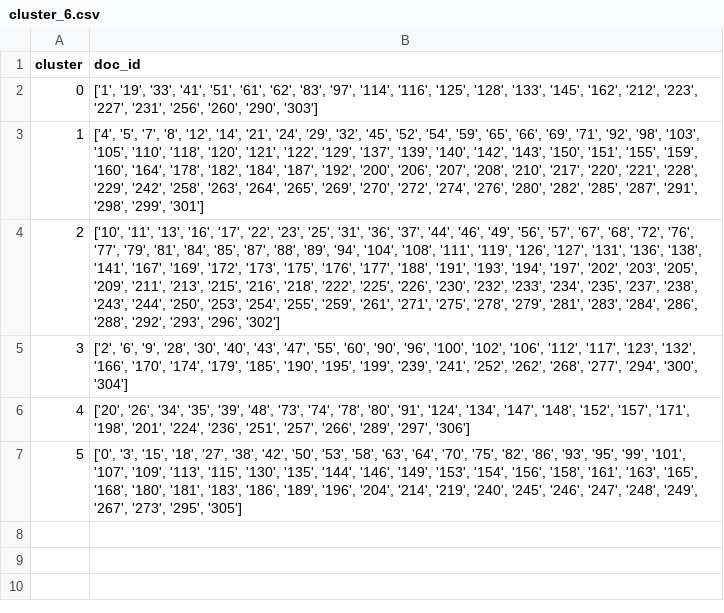
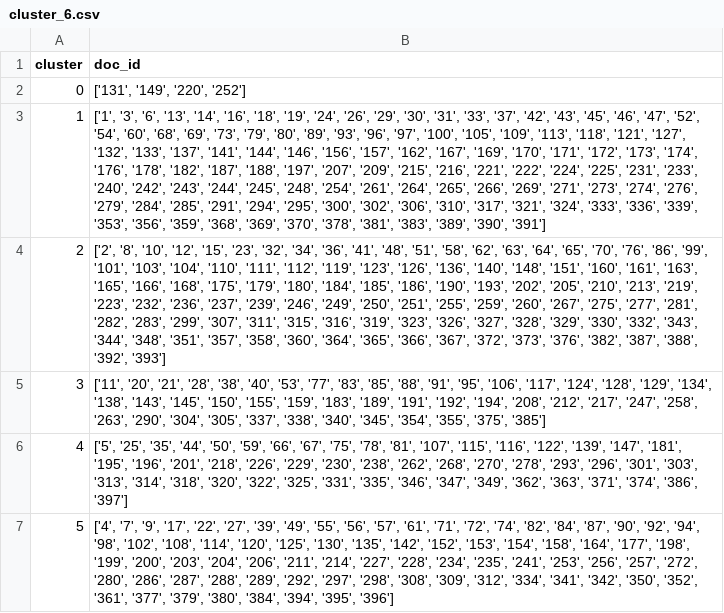
Before and after one commit to patrickmac3/comp479-project2, a CSV file: clustering/cluster_6.csv, drawn as a sheet; the diff names each change by its address in the sheet, - before the commit and + after, or states it on an @@ line.

Commit message:
refactor: simplify argument handling in clustering and build index scripts

```diff
--- a/clustering/cluster_6.csv
+++ b/clustering/cluster_6.csv
-B2 (doc_id): ['1', '19', '33', '41', '51', '61', '62', '83', '97', '114', '116', '125', '128', '133', '145', '162', '212', '223', '227', '231', '256', '260', '290', '303']
+B2 (doc_id): ['131', '149', '220', '252']
-B3 (doc_id): ['4', '5', '7', '8', '12', '14', '21', '24', '29', '32', '45', '52', '54', '59', '65', '66', '69', '71', '92', '98', '103', '105', '110', '118', '120', '121', '122', '129', '137', '139', '140', '142', '143', '150', '151', '155', '159', '160', '164', '178', '182', '184', '187', '192', '200', '206', '207', '208', '210', '217', '220', '221', '228', '229', '242', '258', '263', '264', '265', '269', '270', '272', '274', '276', '280', '282', '285', '287', '291', '298', '299', '301']
+B3 (doc_id): ['1', '3', '6', '13', '14', '16', '18', '19', '24', '26', '29', '30', '31', '33', '37', '42', '43', '45', '46', '47', '52', '54', '60', '68', '69', '73', '79', '80', '89', '93', '96', '97', '100', '105', '109', '113', '118', '121', '127', '132', '133', '137', '141', '144', '146', '156', '157', '162', '167', '169', '170', '171', '172', '173', '174', '176', '178', '182', '187', '188', '197', '207', '209', '215', '216', '221', '222', '224', '225', '231', '233', '240', '242', '243', '244', '245', '248', '254', '261', '264', '265', '266', '269', '271', '273', '274', '276', '279', '284', '285', '291', '294', '295', '300', '302', '306', '310', '317', '321', '324', '333', '336', '339', '353', '356', '359', '368', '369', '370', '378', '381', '383', '389', '390', '391']
-B4 (doc_id): ['10', '11', '13', '16', '17', '22', '23', '25', '31', '36', '37', '44', '46', '49', '56', '57', '67', '68', '72', '76', '77', '79', '81', '84', '85', '87', '88', '89', '94', '104', '108', '111', '119', '126', '127', '131', '136', '138', '141', '167', '169', '172', '173', '175', '176', '177', '188', '191', '193', '194', '197', '202', '203', '205', '209', '211', '213', '215', '216', '218', '222', '225', '226', '230', '232', '233', '234', '235', '237', '238', '243', '244', '250', '253', '254', '255', '259', '261', '271', '275', '278', '279', '281', '283', '284', '286', '288', '292', '293', '296', '302']
+B4 (doc_id): ['2', '8', '10', '12', '15', '23', '32', '34', '36', '41', '48', '51', '58', '62', '63', '64', '65', '70', '76', '86', '99', '101', '103', '104', '110', '111', '112', '119', '123', '126', '136', '140', '148', '151', '160', '161', '163', '165', '166', '168', '175', '179', '180', '184', '185', '186', '190', '193', '202', '205', '210', '213', '219', '223', '232', '236', '237', '239', '246', '249', '250', '251', '255', '259', '260', '267', '275', '277', '281', '282', '283', '299', '307', '311', '315', '316', '319', '323', '326', '327', '328', '329', '330', '332', '343', '344', '348', '351', '357', '358', '360', '364', '365', '366', '367', '372', '373', '376', '382', '387', '388', '392', '393']
-B5 (doc_id): ['2', '6', '9', '28', '30', '40', '43', '47', '55', '60', '90', '96', '100', '102', '106', '112', '117', '123', '132', '166', '170', '174', '179', '185', '190', '195', '199', '239', '241', '252', '262', '268', '277', '294', '300', '304']
+B5 (doc_id): ['11', '20', '21', '28', '38', '40', '53', '77', '83', '85', '88', '91', '95', '106', '117', '124', '128', '129', '134', '138', '143', '145', '150', '155', '159', '183', '189', '191', '192', '194', '208', '212', '217', '247', '258', '263', '290', '304', '305', '337', '338', '340', '345', '354', '355', '375', '385']
-B6 (doc_id): ['20', '26', '34', '35', '39', '48', '73', '74', '78', '80', '91', '124', '134', '147', '148', '152', '157', '171', '198', '201', '224', '236', '251', '257', '266', '289', '297', '306']
+B6 (doc_id): ['5', '25', '35', '44', '50', '59', '66', '67', '75', '78', '81', '107', '115', '116', '122', '139', '147', '181', '195', '196', '201', '218', '226', '229', '230', '238', '262', '268', '270', '278', '293', '296', '301', '303', '313', '314', '318', '320', '322', '325', '331', '335', '346', '347', '349', '362', '363', '371', '374', '386', '397']
-B7 (doc_id): ['0', '3', '15', '18', '27', '38', '42', '50', '53', '58', '63', '64', '70', '75', '82', '86', '93', '95', '99', '101', '107', '109', '113', '115', '130', '135', '144', '146', '149', '153', '154', '156', '158', '161', '163', '165', '168', '180', '181', '183', '186', '189', '196', '204', '214', '219', '240', '245', '246', '247', '248', '249', '267', '273', '295', '305']
+B7 (doc_id): ['4', '7', '9', '17', '22', '27', '39', '49', '55', '56', '57', '61', '71', '72', '74', '82', '84', '87', '90', '92', '94', '98', '102', '108', '114', '120', '125', '130', '135', '142', '152', '153', '154', '158', '164', '177', '198', '199', '200', '203', '204', '206', '211', '214', '227', '228', '234', '235', '241', '253', '256', '257', '272', '280', '286', '287', '288', '289', '292', '297', '298', '308', '309', '312', '334', '341', '342', '350', '352', '361', '377', '379', '380', '384', '394', '395', '396']
```
Also changed, not shown: 7 other files.
